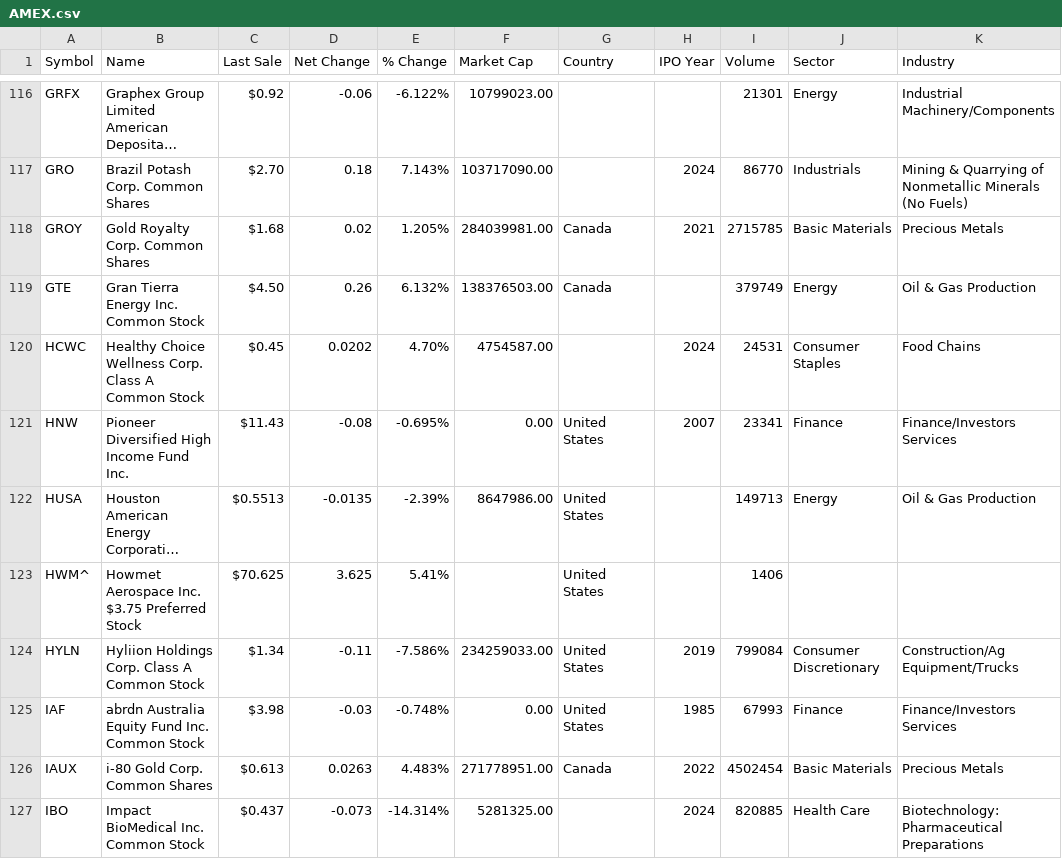
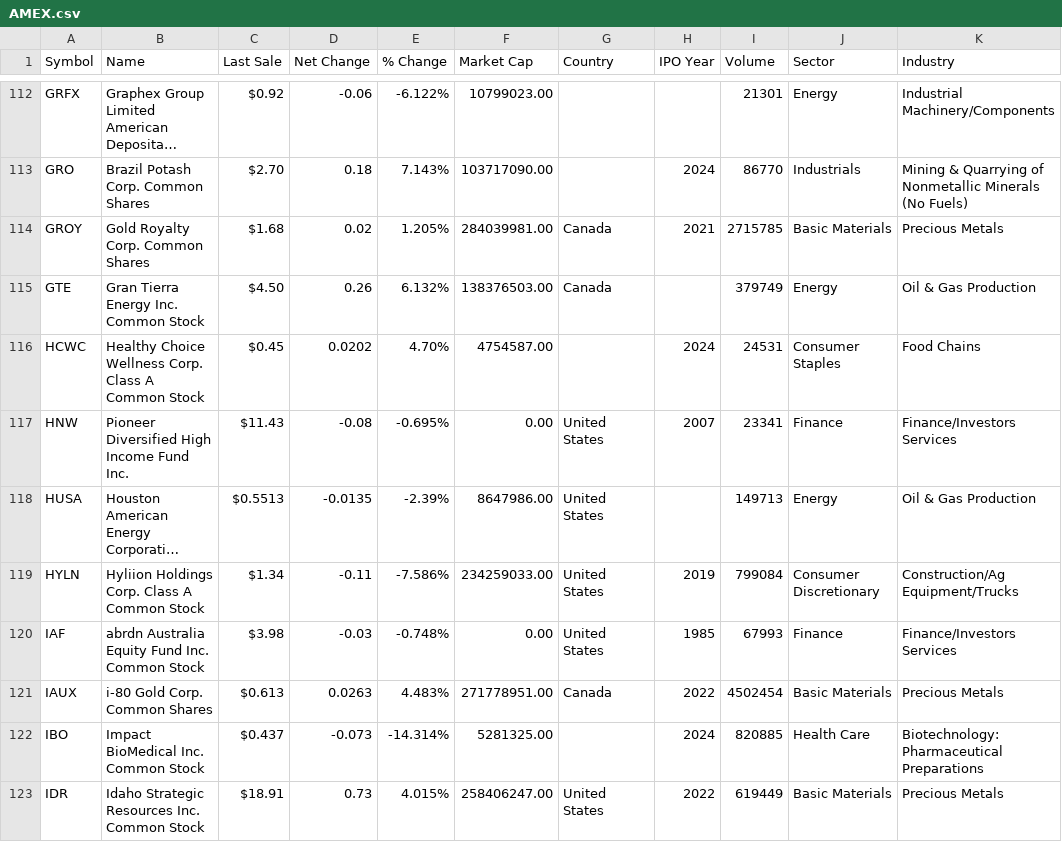
Before and after one commit to Garik-ctrl/DataAnalyst, a CSV file: AMEX.csv, drawn as a sheet; only a part is shown, gaps mark what is left out; the shorter side is filled out with more unchanged rows; long unchanged cells end in …; the diff covers the shown part only; the diff names each change by its address in the sheet, - before the commit and + after, or states it on an @@ line.

```diff
--- a/AMEX.csv
+++ b/AMEX.csv
-row 123: HWM^ | Howmet Aerospace Inc. $3.75 Preferred Stock | $70.625 | 3.625 | 5.41% |  | United States |  | 1406
```
Also changed, not shown: 15 removed rows elsewhere in this file.
